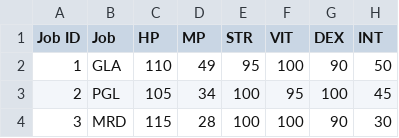
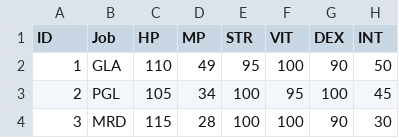
Before and after one commit to HoloTales/WolfBot, a CSV file: knowledgedb/jobmods.csv, drawn as a sheet; only a part is shown.

```diff
--- a/knowledgedb/jobmods.csv
+++ b/knowledgedb/jobmods.csv
@@ -1,2 +1,2 @@
-Job ID,Job,HP,MP,STR,VIT,DEX,INT
+ID,Job,HP,MP,STR,VIT,DEX,INT
 1,GLA,110,49,95,100,90,50
```
Also changed, not shown: 8 other files.
